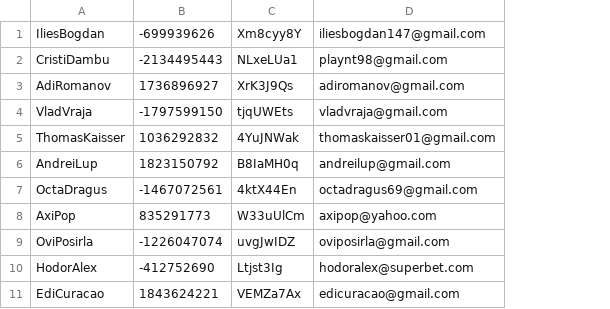
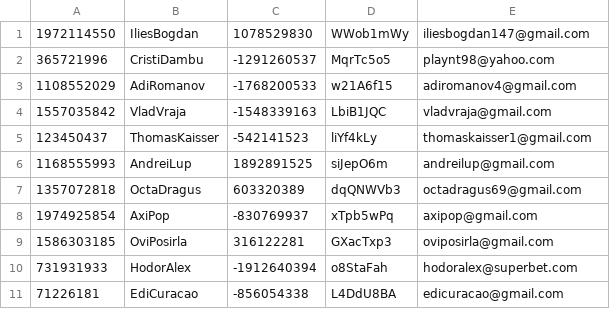
Before and after one commit to ilies-bogdan/social-network, a CSV file: data/users.csv, drawn as a sheet; removed rows and columns are numbered as before the commit, all else as after; the diff names each change by its address in the sheet, - before the commit and + after, or states it on an @@ line.

Commit message:
Add long User ID

```diff
--- a/data/users.csv
+++ b/data/users.csv
+column A, rows 1-11: 1972114550 | 365721996 | 1108552029 | 1557035842 | 123450437 | 1168555993 | 1357072818 | 1974925854 | 1586303185 | 731931933 | 71226181
-column B, rows 1-11: -699939626 | -2134495443 | 1736896927 | -1797599150 | 1036292832 | 1823150792 | -1467072561 | 835291773 | -1226047074 | -412752690 | 1843624221
-column C, rows 1-11: Xm8cyy8Y | NLxeLUa1 | XrK3J9Qs | tjqUWEts | 4YuJNWak | B8IaMH0q | 4ktX44En | W33uUlCm | uvgJwIDZ | Ltjst3Ig | VEMZa7Ax
+column C, rows 1-11: 1078529830 | -1291260537 | -1768200533 | -1548339163 | -542141523 | 1892891525 | 603320389 | -830769937 | 316122281 | -1912640394 | -856054338
+column D, rows 1-11: WWob1mWy | MqrTc5o5 | w21A6f15 | LbiB1JQC | liYf4kLy | siJepO6m | dqQNWVb3 | xTpb5wPq | GXacTxp3 | o8StaFah | L4DdU8BA
-E2: playnt98@gmail.com
+E2: playnt98@yahoo.com
-E3: adiromanov@gmail.com
+E3: adiromanov4@gmail.com
-E5: thomaskaisser01@gmail.com
+E5: thomaskaisser1@gmail.com
-E8: axipop@yahoo.com
+E8: axipop@gmail.com
```
Also changed, not shown: 21 other files.
